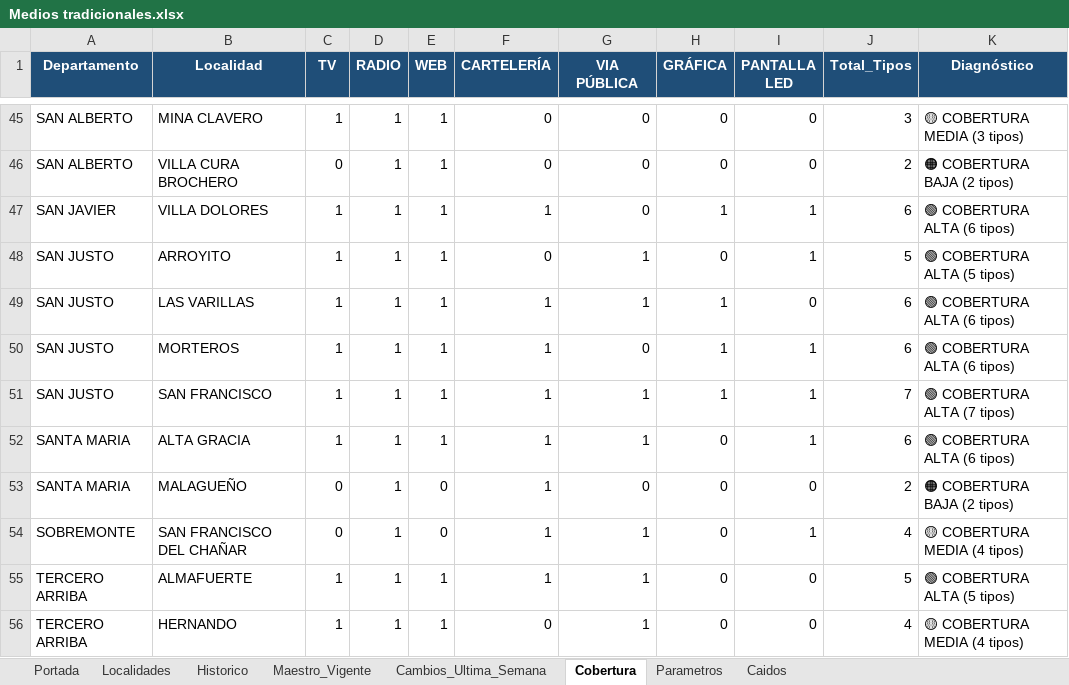
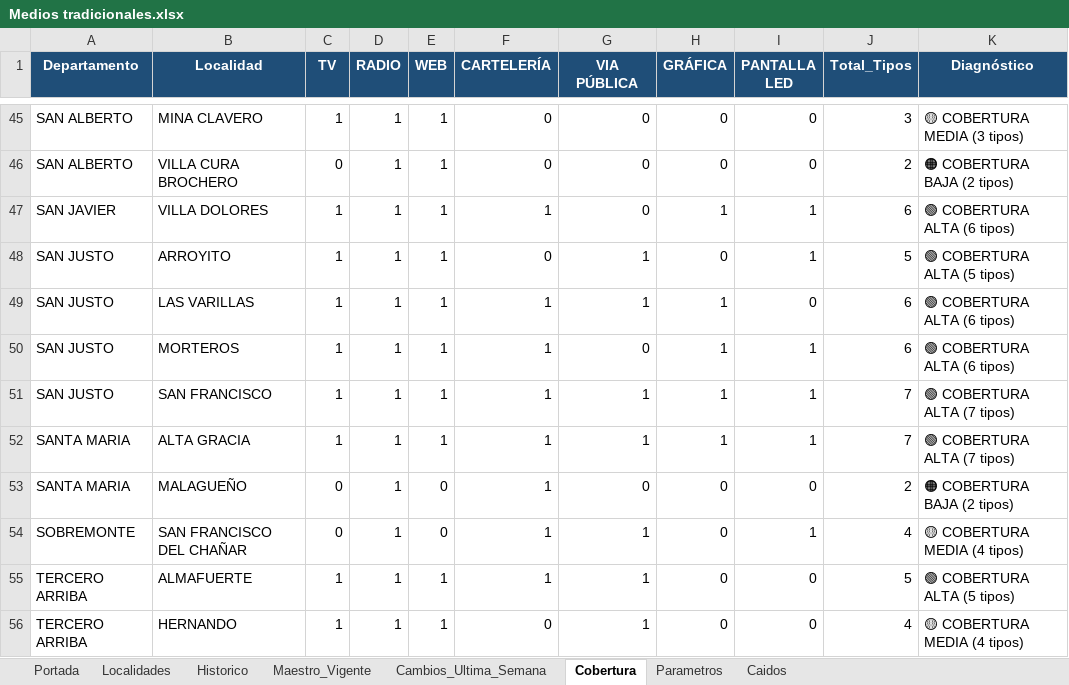
Before and after one commit to tomigaston/comunicacion-provincia, an Excel workbook: Contexto/Medios tradicionales.xlsx, sheet Cobertura, drawn as a sheet; only a part is shown, gaps mark what is left out; values as stored, in another font and other column widths than the file's, no borders; conditional formats not drawn; the diff names each change by its address in the sheet, - before the commit and + after, or states it on an @@ line.

```diff
--- a/Contexto/Medios tradicionales.xlsx (sheet Cobertura)
+++ b/Contexto/Medios tradicionales.xlsx (sheet Cobertura)
-H52 (GRÁFICA): 0
+H52 (GRÁFICA): 1
-J52 (Total_Tipos): 6
+J52 (Total_Tipos): 7
-K52 (Diagnóstico): 🟢 COBERTURA ALTA (6 tipos)
+K52 (Diagnóstico): 🟢 COBERTURA ALTA (7 tipos)
```
Also changed, not shown: sheet Maestro_Vigente, sheet Historico, sheet Cambios_Ultima_Semana, sheet Caidos, 4 other files.
